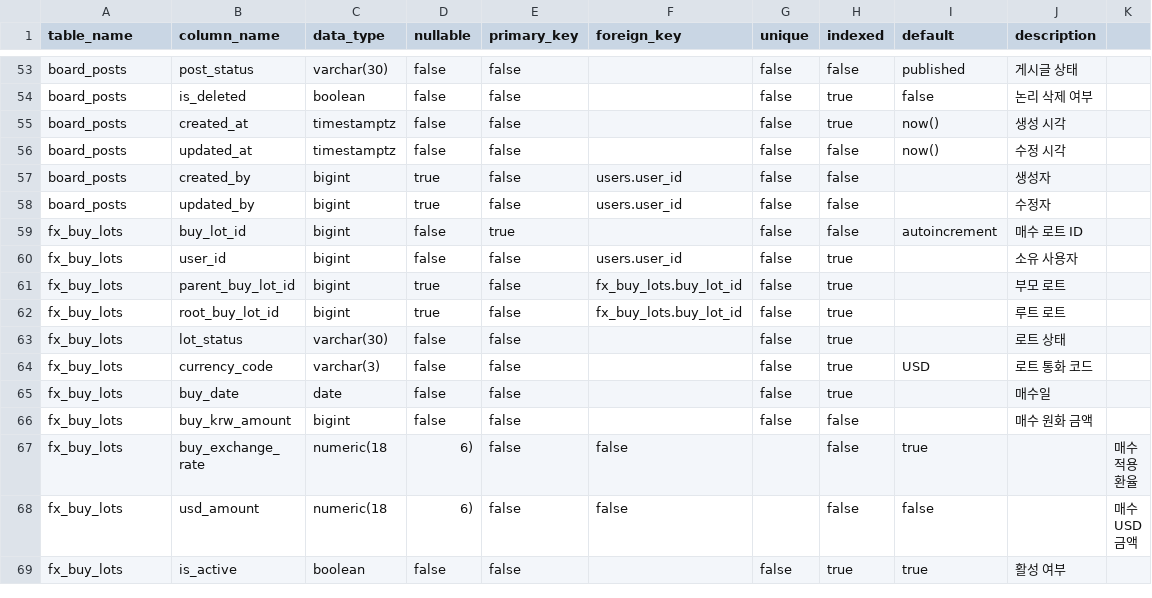
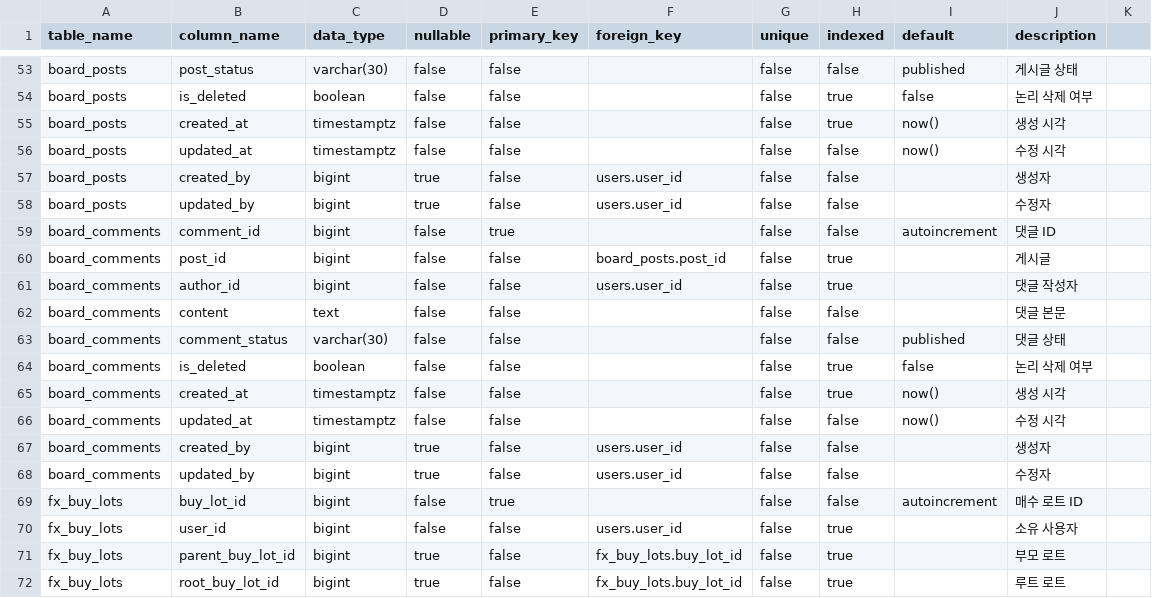
Before and after one commit to dw8905/dw-fx-ledger, a CSV file: docs/table-spec.csv, drawn as a sheet; only a part is shown, gaps mark what is left out; the shorter side is filled out with more unchanged rows.

```diff
--- a/docs/table-spec.csv
+++ b/docs/table-spec.csv
@@ -58,2 +58,12 @@ board_posts,created_by,bigint,true,false,users.user_id,false,false,,생성자
 board_posts,updated_by,bigint,true,false,users.user_id,false,false,,수정자
+board_comments,comment_id,bigint,false,true,,false,false,autoincrement,댓글 ID
+board_comments,post_id,bigint,false,false,board_posts.post_id,false,true,,게시글
+board_comments,author_id,bigint,false,false,users.user_id,false,true,,댓글 작성자
+board_comments,content,text,false,false,,false,false,,댓글 본문
+board_comments,comment_status,varchar(30),false,false,,false,false,published,댓글 상태
+board_comments,is_deleted,boolean,false,false,,false,true,false,논리 삭제 여부
+board_comments,created_at,timestamptz,false,false,,false,true,now(),생성 시각
+board_comments,updated_at,timestamptz,false,false,,false,false,now(),수정 시각
+board_comments,created_by,bigint,true,false,users.user_id,false,false,,생성자
+board_comments,updated_by,bigint,true,false,users.user_id,false,false,,수정자
 fx_buy_lots,buy_lot_id,bigint,false,true,,false,false,autoincrement,매수 로트 ID
```
Also changed, not shown: 25 other files.
